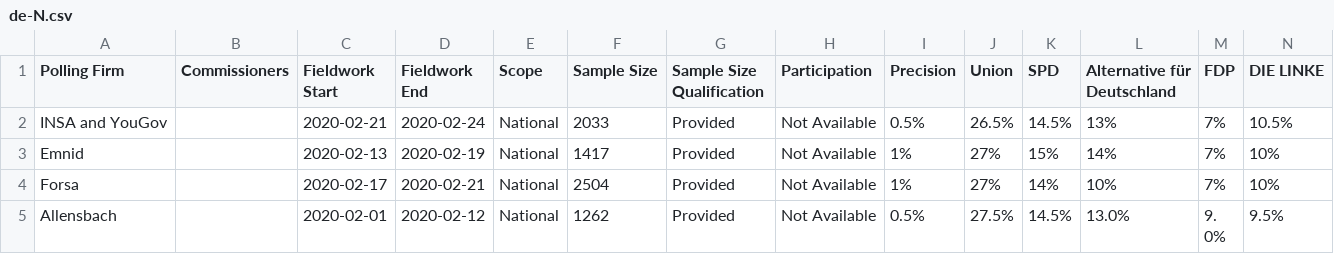
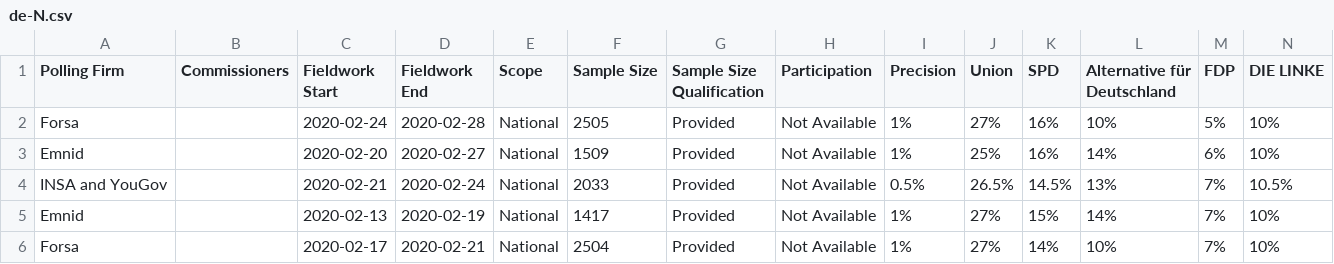
Before and after one commit to filipvanlaenen/eopaod, a CSV file: docs/de-N.csv, drawn as a sheet; only a part is shown; the shorter side is filled out with more unchanged rows; rows hold the shown columns only; the diff names each change by its address in the sheet, - before the commit and + after, or states it on an @@ line.

```diff
--- a/docs/de-N.csv
+++ b/docs/de-N.csv
+row 2: Forsa |  | 2020-02-24 | 2020-02-28 | National | 2505 | Provided | Not Available | 1% | 27% | 16% | 10% | 5% | 10%
+row 3: Emnid |  | 2020-02-20 | 2020-02-27 | National | 1509 | Provided | Not Available | 1% | 25% | 16% | 14% | 6% | 10%
```
Also changed, not shown: docs/de.csv, docs/it-N.csv, 1 other file.
